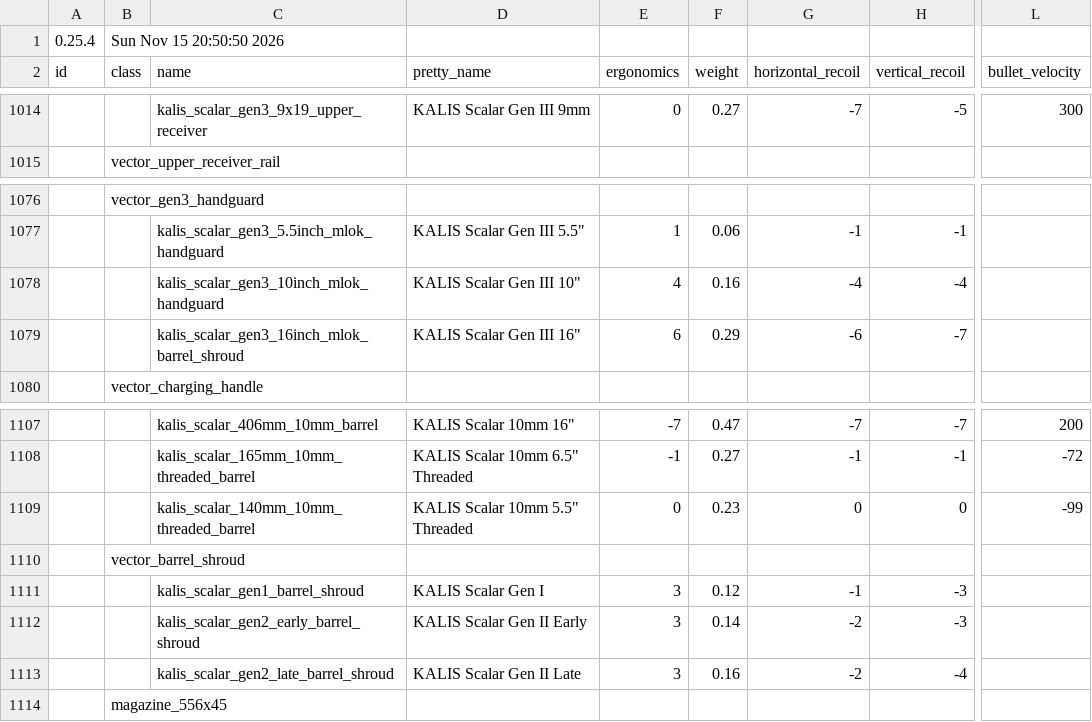
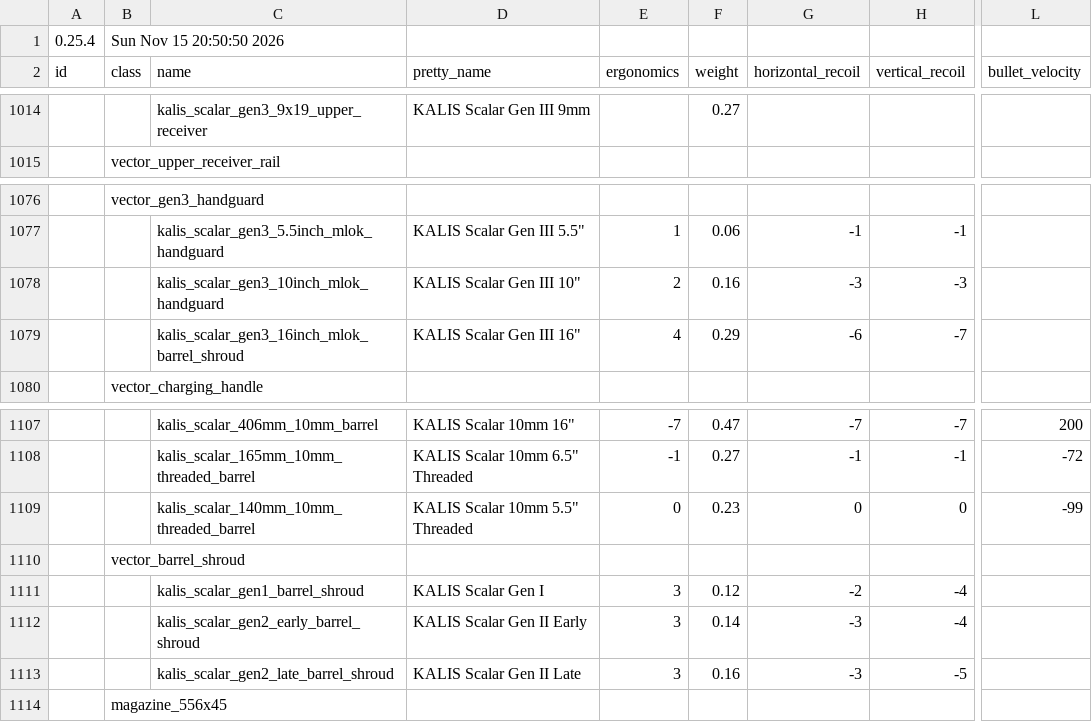
Before and after one commit to johnbachspec/deadline-stat-printer, a CSV file: data/balancing.csv, drawn as a sheet; only a part is shown, gaps mark what is left out; the diff covers the shown part only; the diff names each change by its address in the sheet, - before the commit and + after, or states it on an @@ line.

```diff
--- a/data/balancing.csv
+++ b/data/balancing.csv
-E1014 (ergonomics): 0
+E1014 (ergonomics): (empty)
-G1014 (horizontal_recoil): -7
+G1014 (horizontal_recoil): (empty)
-H1014 (vertical_recoil): -5
+H1014 (vertical_recoil): (empty)
-L1014 (bullet_velocity): 300
+L1014 (bullet_velocity): (empty)
-E1078 (ergonomics): 4
+E1078 (ergonomics): 2
-G1078 (horizontal_recoil): -4
+G1078 (horizontal_recoil): -3
-H1078 (vertical_recoil): -4
+H1078 (vertical_recoil): -3
-E1079 (ergonomics): 6
+E1079 (ergonomics): 4
-G1111 (horizontal_recoil): -1
+G1111 (horizontal_recoil): -2
-H1111:H1112 (vertical_recoil): -3
+H1111:H1112 (vertical_recoil): -4
-G1112:G1113 (horizontal_recoil): -2
+G1112:G1113 (horizontal_recoil): -3
-H1113 (vertical_recoil): -4
+H1113 (vertical_recoil): -5
```
Also changed, not shown: 91 edited cells elsewhere in this file.
